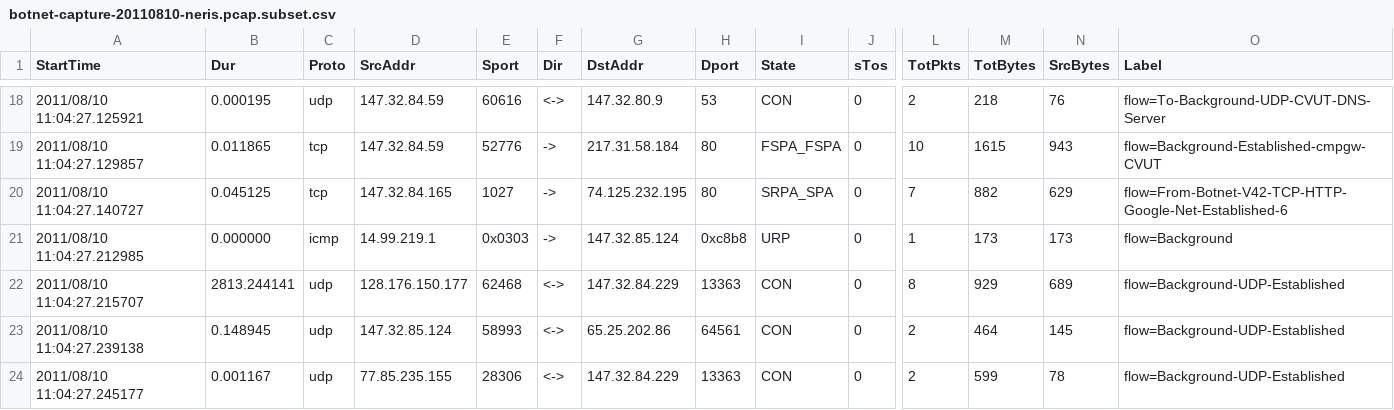
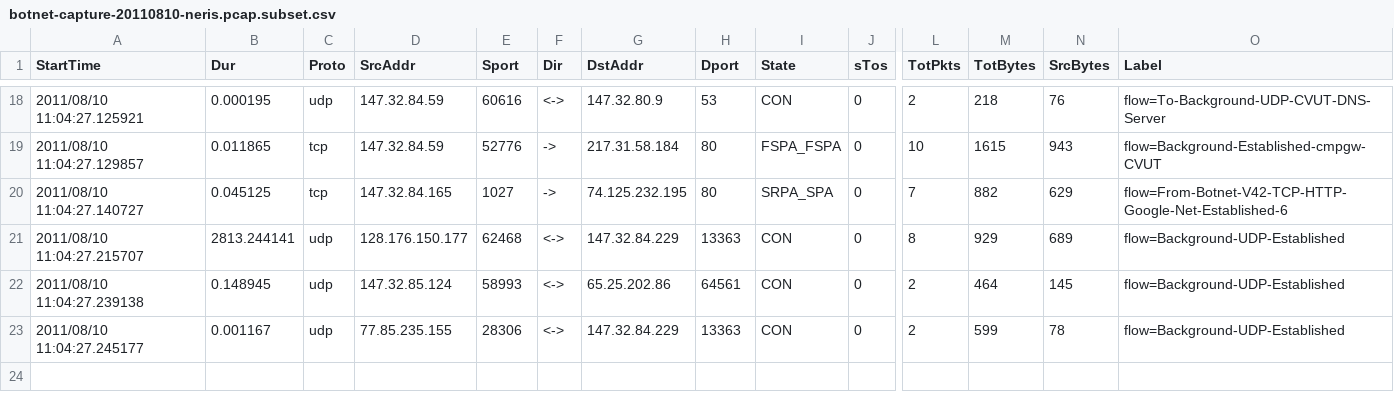
Before and after one commit to uwescience/raco, a CSV file: examples/fed_accumulo_spark_c/botnet-capture-20110810-neris.pcap.subset.csv, drawn as a sheet; only a part is shown, gaps mark what is left out; rows hold the shown columns only; the diff names each change by its address in the sheet, - before the commit and + after, or states it on an @@ line.

Commit message:
remove bad input row

```diff
--- a/examples/fed_accumulo_spark_c/botnet-capture-20110810-neris.pcap.subset.csv
+++ b/examples/fed_accumulo_spark_c/botnet-capture-20110810-neris.pcap.subset.csv
-row 21: 2011/08/10 11:04:27.212985 | 0.000000 | icmp | 14.99.219.1 | 0x0303 | -> | 147.32.85.124 | 0xc8b8 | URP | 0 | 1 | 173 | 173 | flow=Background
```
